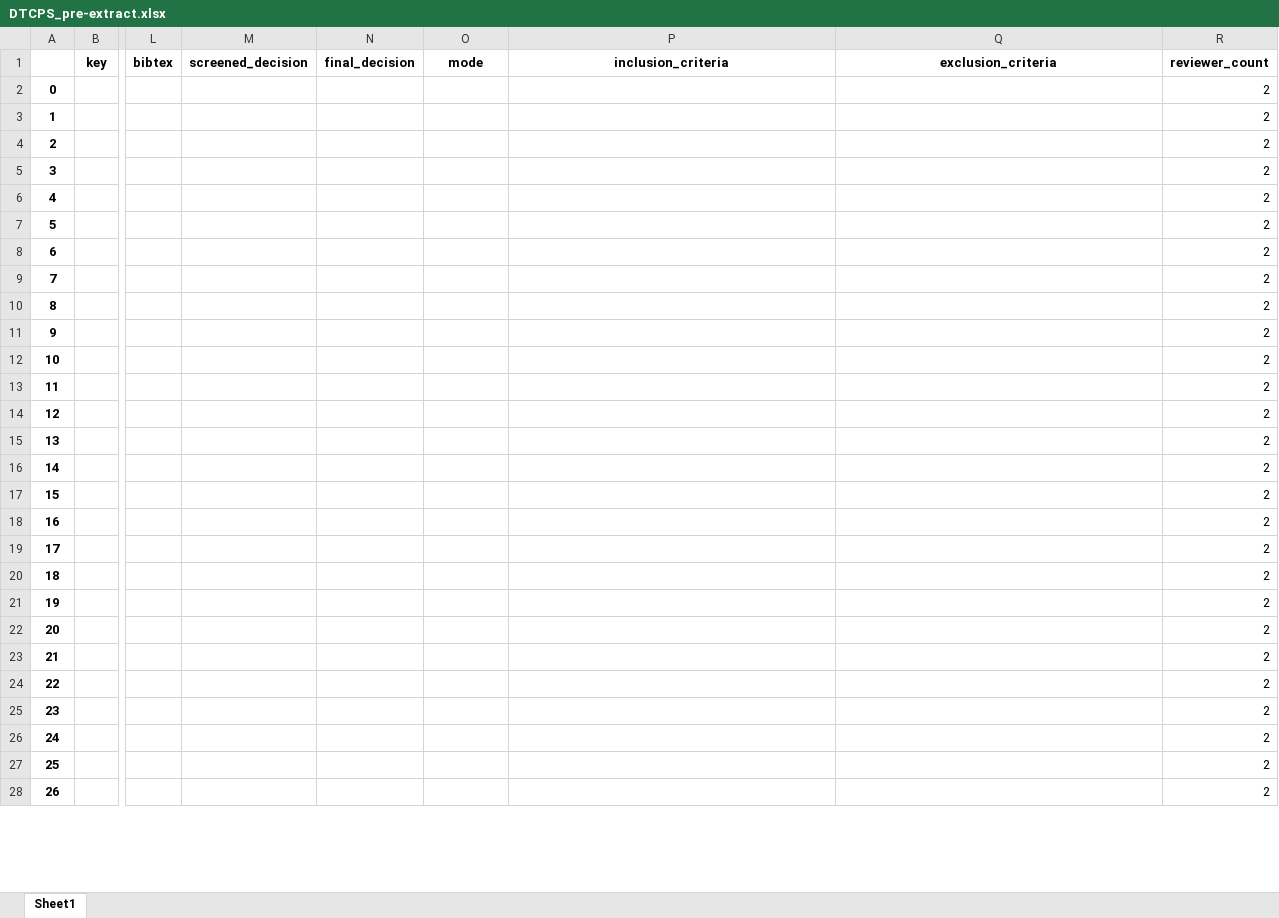
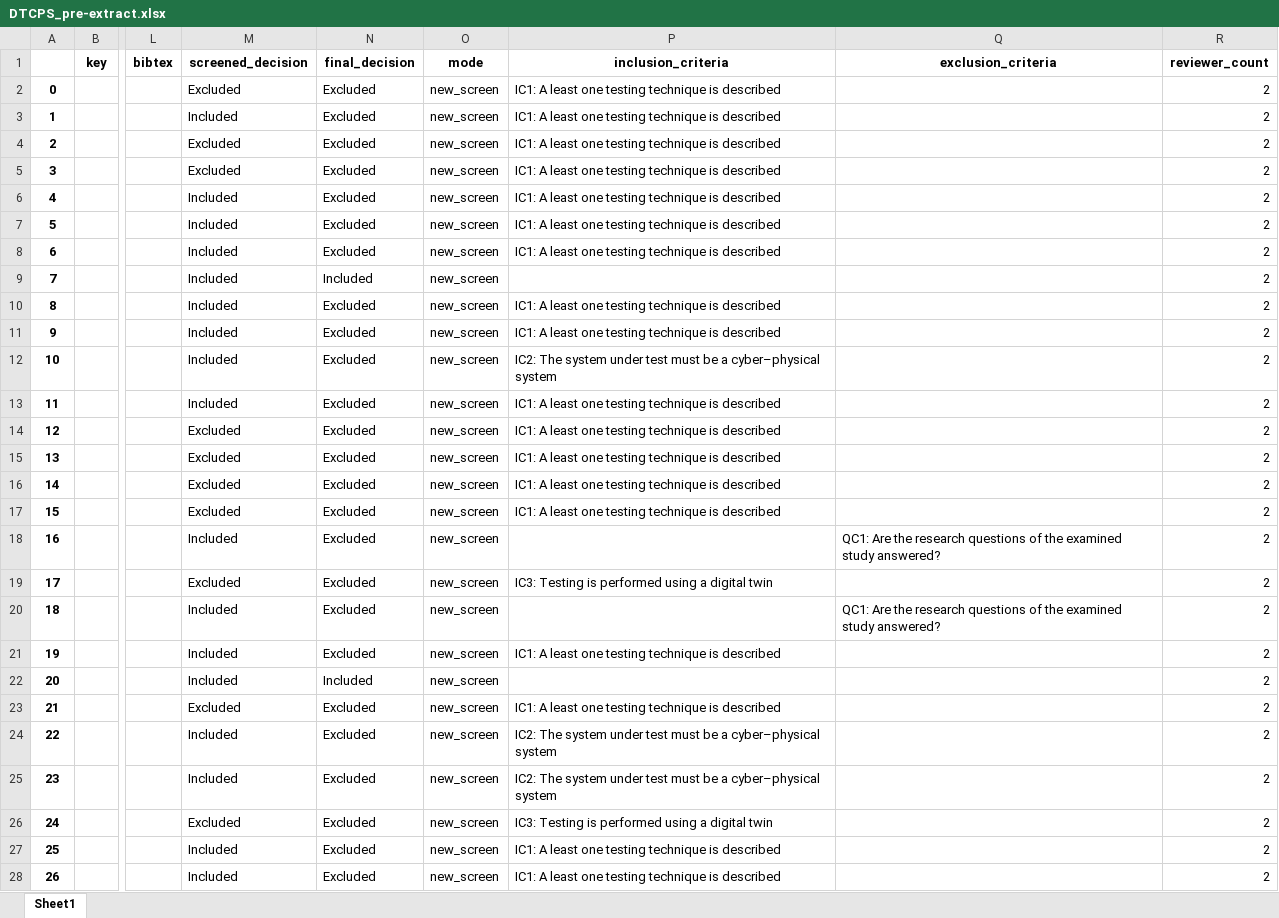
Before and after one commit to geodes-sms/IFT3150-ProjetCurationMetadonnees, an Excel workbook: Datasets/DTCPS/DTCPS_pre-extract.xlsx, sheet Sheet1, drawn as a sheet; only a part is shown, gaps mark what is left out; values as stored, in another font and other column widths than the file's, no borders; the diff covers the shown part only; the diff names each change by its address in the sheet, - before the commit and + after, or states it on an @@ line.

```diff
--- a/Datasets/DTCPS/DTCPS_pre-extract.xlsx (sheet Sheet1)
+++ b/Datasets/DTCPS/DTCPS_pre-extract.xlsx (sheet Sheet1)
-M2 (screened_decision): (empty)
+M2 (screened_decision): Excluded
-N2:N8 (final_decision): (empty)
+N2:N8 (final_decision): Excluded
-O2:O28 (mode): (empty)
+O2:O28 (mode): new_screen
-P2:P8 (inclusion_criteria): (empty)
+P2:P8 (inclusion_criteria): IC1: A least one testing technique is described
-M3 (screened_decision): (empty)
+M3 (screened_decision): Included
-M4:M5 (screened_decision): (empty)
+M4:M5 (screened_decision): Excluded
-M6:M13 (screened_decision): (empty)
+M6:M13 (screened_decision): Included
-N9 (final_decision): (empty)
+N9 (final_decision): Included
-N10:N21 (final_decision): (empty)
+N10:N21 (final_decision): Excluded
-P10:P11 (inclusion_criteria): (empty)
+P10:P11 (inclusion_criteria): IC1: A least one testing technique is described
-P12 (inclusion_criteria): (empty)
+P12 (inclusion_criteria): IC2: The system under test must be a cyber–physical system
-P13:P17 (inclusion_criteria): (empty)
+P13:P17 (inclusion_criteria): IC1: A least one testing technique is described
-M14:M17 (screened_decision): (empty)
+M14:M17 (screened_decision): Excluded
-M18 (screened_decision): (empty)
+M18 (screened_decision): Included
-Q18 (exclusion_criteria): (empty)
+Q18 (exclusion_criteria): QC1: Are the research questions of the examined study answered?
-M19 (screened_decision): (empty)
+M19 (screened_decision): Excluded
-P19 (inclusion_criteria): (empty)
+P19 (inclusion_criteria): IC3: Testing is performed using a digital twin
-M20:M22 (screened_decision): (empty)
+M20:M22 (screened_decision): Included
-Q20 (exclusion_criteria): (empty)
+Q20 (exclusion_criteria): QC1: Are the research questions of the examined study answered?
-P21 (inclusion_criteria): (empty)
+P21 (inclusion_criteria): IC1: A least one testing technique is described
-N22 (final_decision): (empty)
+N22 (final_decision): Included
-M23 (screened_decision): (empty)
+M23 (screened_decision): Excluded
-N23:N28 (final_decision): (empty)
+N23:N28 (final_decision): Excluded
-P23 (inclusion_criteria): (empty)
+P23 (inclusion_criteria): IC1: A least one testing technique is described
-M24:M25 (screened_decision): (empty)
+M24:M25 (screened_decision): Included
-P24:P25 (inclusion_criteria): (empty)
+P24:P25 (inclusion_criteria): IC2: The system under test must be a cyber–physical system
-M26 (screened_decision): (empty)
+M26 (screened_decision): Excluded
-P26 (inclusion_criteria): (empty)
+P26 (inclusion_criteria): IC3: Testing is performed using a digital twin
-M27:M28 (screened_decision): (empty)
+M27:M28 (screened_decision): Included
-P27:P28 (inclusion_criteria): (empty)
+P27:P28 (inclusion_criteria): IC1: A least one testing technique is described
```
Also changed, not shown: 1671 edited cells elsewhere in this sheet, Datasets/DTCPS/DTCPS.xlsx, Datasets/erreurs_999.xlsx, 1 other file.
